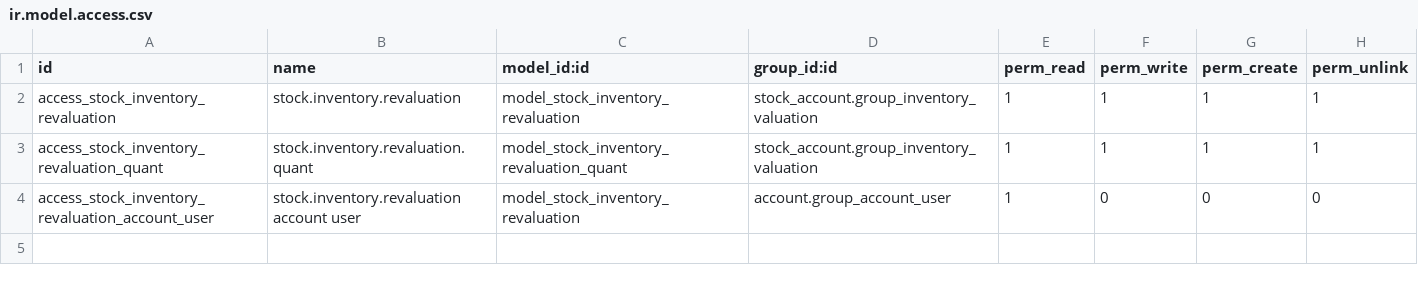
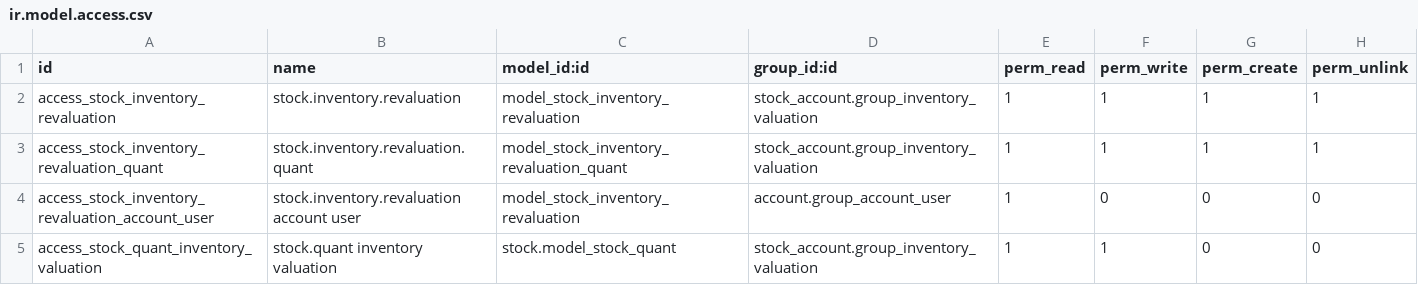
Before and after one commit to OCA/stock-logistics-warehouse, a CSV file: stock_inventory_revaluation/security/ir.model.access.csv, drawn as a sheet.

Commit message:
[FIX] Users in group 'inventory valuation' should be able to change data in quants

```diff
--- a/stock_inventory_revaluation/security/ir.model.access.csv
+++ b/stock_inventory_revaluation/security/ir.model.access.csv
@@ -4 +4,2 @@ access_stock_inventory_revaluation_quant,stock.inventory.revaluation.quant,model
 access_stock_inventory_revaluation_account_user,stock.inventory.revaluation account user,model_stock_inventory_revaluation,account.group_account_user,1,0,0,0
+access_stock_quant_inventory_valuation,stock.quant inventory valuation,stock.model_stock_quant,stock_account.group_inventory_valuation,1,1,0,0
```
